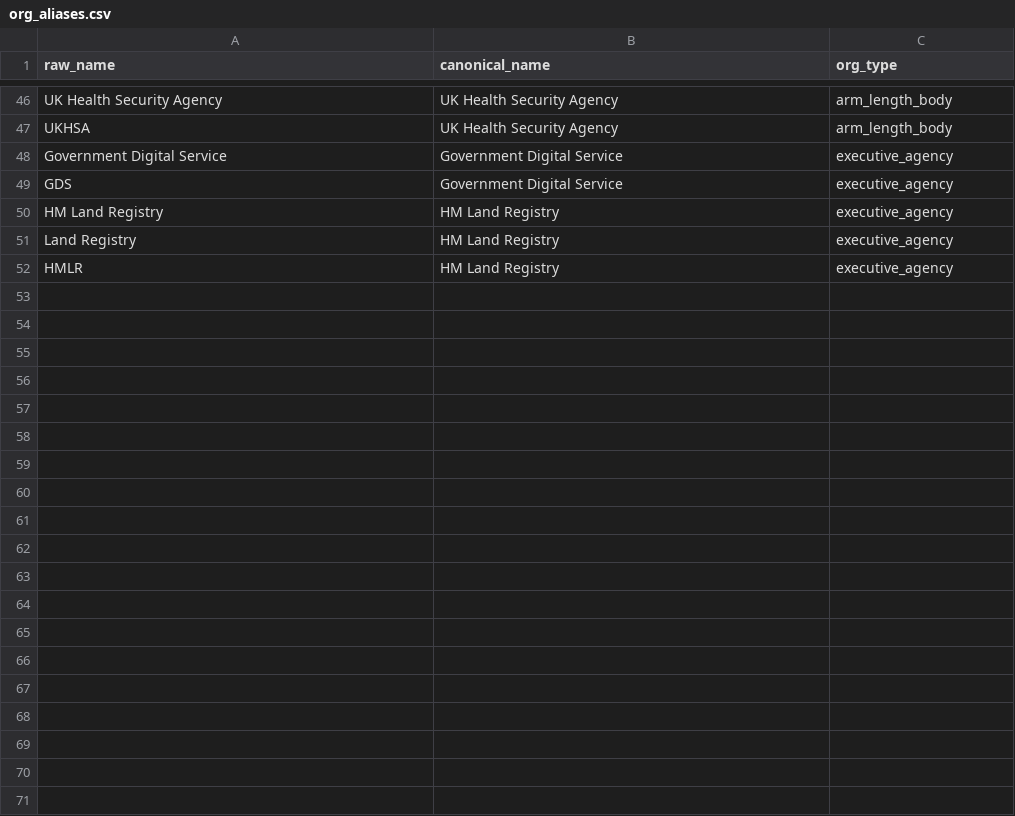
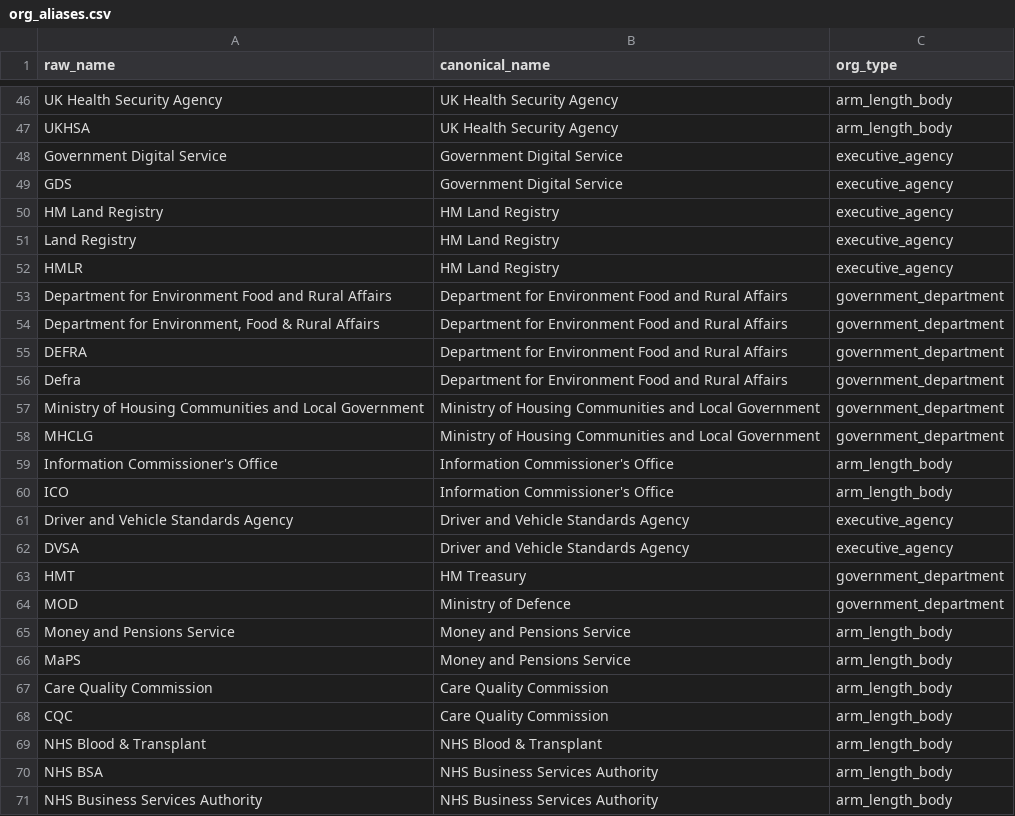
Before and after one commit to dafjames99/uk-gov-ai-observatory, a CSV file: data/seeds/org_aliases.csv, drawn as a sheet; only a part is shown, gaps mark what is left out; the diff covers the shown part only.

```diff
--- a/data/seeds/org_aliases.csv
+++ b/data/seeds/org_aliases.csv
@@ -52 +52,20 @@ Land Registry,HM Land Registry,executive_agency
 HMLR,HM Land Registry,executive_agency
+Department for Environment Food and Rural Affairs,Department for Environment Food and Rural Affairs,government_department
+"Department for Environment, Food & Rural Affairs",Department for Environment Food and Rural Affairs,government_department
+DEFRA,Department for Environment Food and Rural Affairs,government_department
+Defra,Department for Environment Food and Rural Affairs,government_department
+Ministry of Housing Communities and Local Government,Ministry of Housing Communities and Local Government,government_department
+MHCLG,Ministry of Housing Communities and Local Government,government_department
+Information Commissioner's Office,Information Commissioner's Office,arm_length_body
+ICO,Information Commissioner's Office,arm_length_body
+Driver and Vehicle Standards Agency,Driver and Vehicle Standards Agency,executive_agency
+DVSA,Driver and Vehicle Standards Agency,executive_agency
+HMT,HM Treasury,government_department
+MOD,Ministry of Defence,government_department
+Money and Pensions Service,Money and Pensions Service,arm_length_body
+MaPS,Money and Pensions Service,arm_length_body
+Care Quality Commission,Care Quality Commission,arm_length_body
+CQC,Care Quality Commission,arm_length_body
+NHS Blood & Transplant,NHS Blood & Transplant,arm_length_body
+NHS BSA,NHS Business Services Authority,arm_length_body
+NHS Business Services Authority,NHS Business Services Authority,arm_length_body
```
Also changed, not shown: 47 added rows elsewhere in this file, 11 other files.
